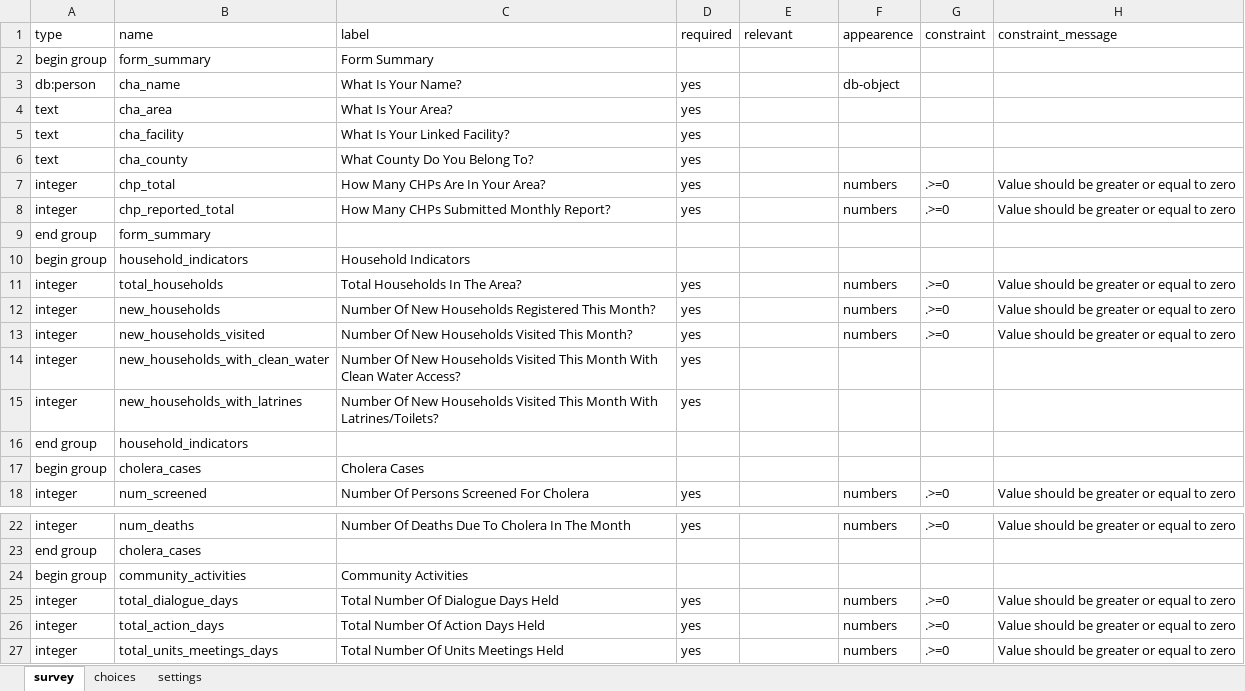
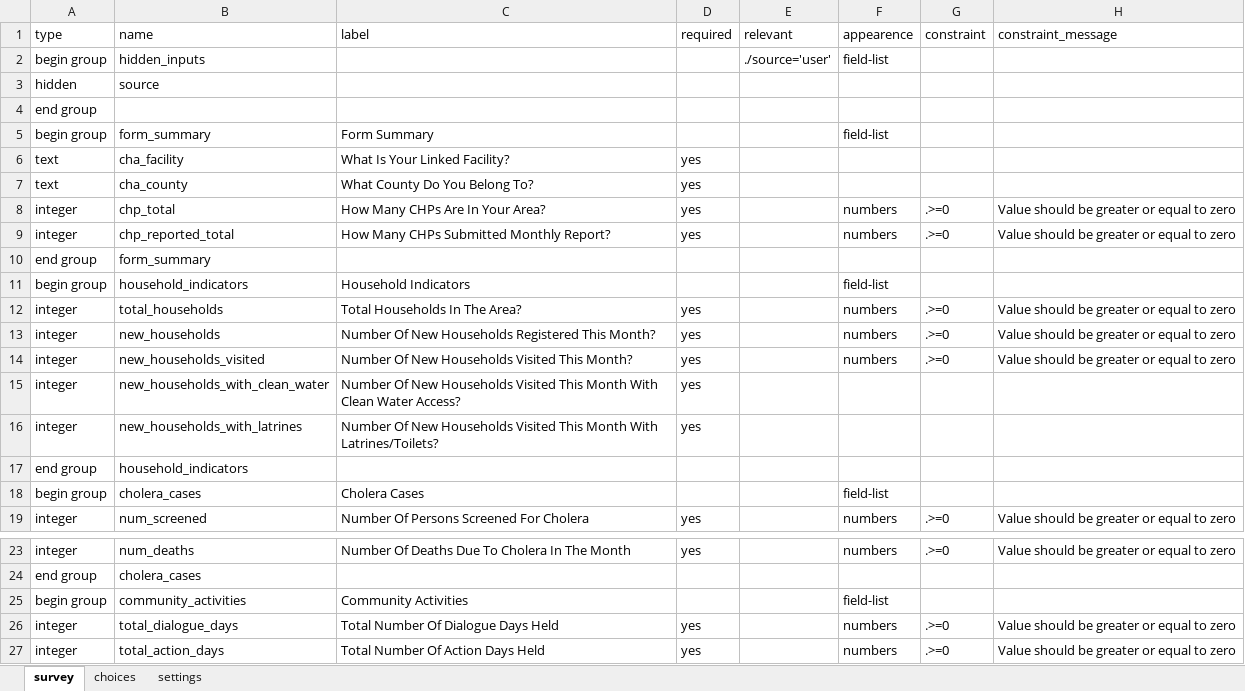
Before and after one commit to Brink-Innovation/disease-surveillance, an Excel workbook: forms/app/moh_515_post_outbreak.xlsx, sheet survey, drawn as a sheet; only a part is shown, gaps mark what is left out; the shorter side is filled out with more unchanged rows; values as stored, in another font and other column widths than the file's, no borders; charts and pictures not drawn; removed rows and columns are numbered as before the commit, all else as after; the diff names each change by its address in the sheet, - before the commit and + after, or states it on an @@ line.

Commit message:
removed reference to CHA's name and area

```diff
--- a/forms/app/moh_515_post_outbreak.xlsx (sheet survey)
+++ b/forms/app/moh_515_post_outbreak.xlsx (sheet survey)
+row 2: begin group | hidden_inputs |  |  | ./source='user' | field-list
+row 3: hidden | source
+row 4: end group
-F5 (appearence): (empty)
+F5 (appearence): field-list
-row 3: db:person | cha_name | What Is Your Name? | yes |  | db-object
-row 4: text | cha_area | What Is Your Area? | yes
-F11 (appearence): (empty)
+F11 (appearence): field-list
-F18 (appearence): (empty)
+F18 (appearence): field-list
-F25 (appearence): (empty)
+F25 (appearence): field-list
```
Also changed, not shown: 1 other file.
